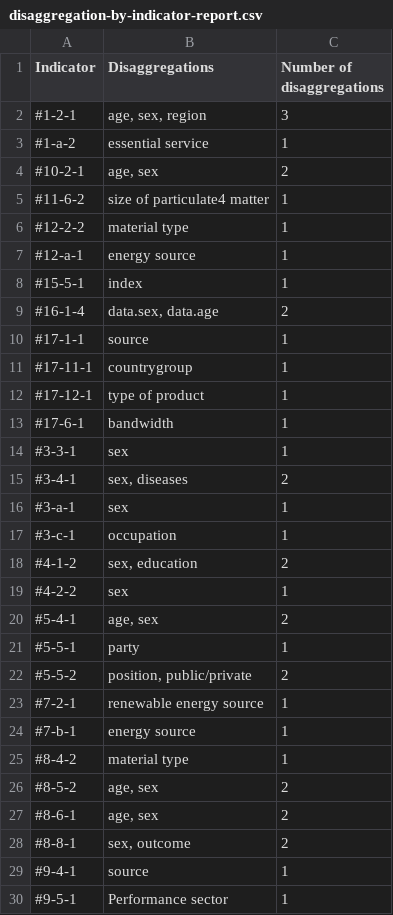
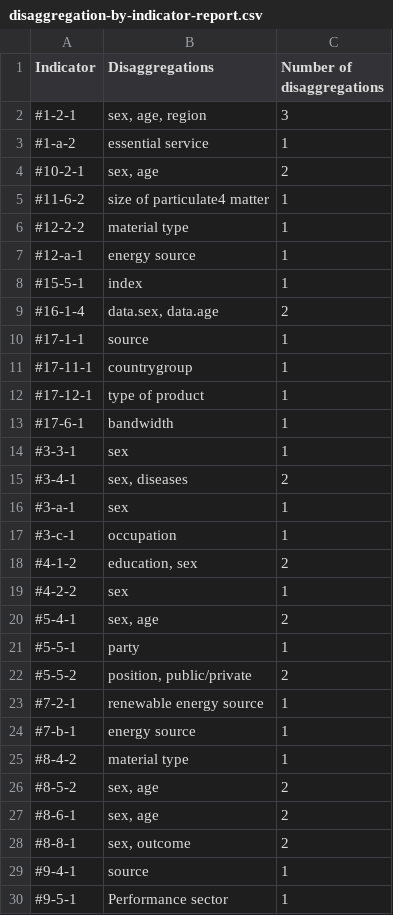
Before and after one commit to hagstovan/staging-sdg-data, a CSV file: disaggregation-by-indicator-report.csv, drawn as a sheet.

```diff
--- a/disaggregation-by-indicator-report.csv
+++ b/disaggregation-by-indicator-report.csv
@@ -1,5 +1,5 @@
 Indicator,Disaggregations,Number of disaggregations
-#1-2-1,"age, sex, region",3
+#1-2-1,"sex, age, region",3
 #1-a-2,essential service,1
-#10-2-1,"age, sex",2
+#10-2-1,"sex, age",2
 #11-6-2,size of particulate4 matter,1
@@ -17,5 +17,5 @@ Indicator,Disaggregations,Number of disaggregations
 #3-c-1,occupation,1
-#4-1-2,"sex, education",2
+#4-1-2,"education, sex",2
 #4-2-2,sex,1
-#5-4-1,"age, sex",2
+#5-4-1,"sex, age",2
 #5-5-1,party,1
@@ -25,4 +25,4 @@ Indicator,Disaggregations,Number of disaggregations
 #8-4-2,material type,1
-#8-5-2,"age, sex",2
-#8-6-1,"age, sex",2
+#8-5-2,"sex, age",2
+#8-6-1,"sex, age",2
 #8-8-1,"sex, outcome",2
```
Also changed, not shown: 37 other files.
